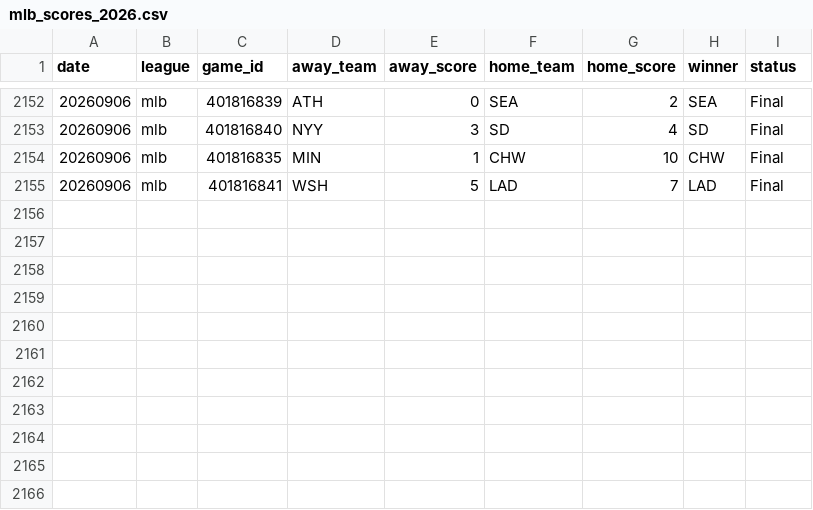
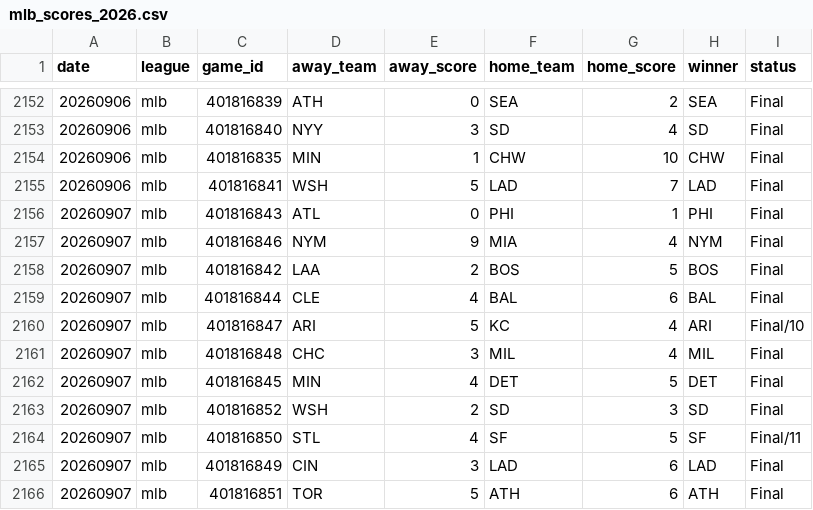
Before and after one commit to AlexJF12/sports-win-index, a CSV file: data/mlb/2026/mlb_scores_2026.csv, drawn as a sheet; only a part is shown, gaps mark what is left out; the diff names each change by its address in the sheet, - before the commit and + after, or states it on an @@ line.

```diff
--- a/data/mlb/2026/mlb_scores_2026.csv
+++ b/data/mlb/2026/mlb_scores_2026.csv
+row 2156: 20260907 | mlb | 401816843 | ATL | 0 | PHI | 1 | PHI | Final
+row 2157: 20260907 | mlb | 401816846 | NYM | 9 | MIA | 4 | NYM | Final
+row 2158: 20260907 | mlb | 401816842 | LAA | 2 | BOS | 5 | BOS | Final
+row 2159: 20260907 | mlb | 401816844 | CLE | 4 | BAL | 6 | BAL | Final
+row 2160: 20260907 | mlb | 401816847 | ARI | 5 | KC | 4 | ARI | Final/10
+row 2161: 20260907 | mlb | 401816848 | CHC | 3 | MIL | 4 | MIL | Final
+row 2162: 20260907 | mlb | 401816845 | MIN | 4 | DET | 5 | DET | Final
+row 2163: 20260907 | mlb | 401816852 | WSH | 2 | SD | 3 | SD | Final
+row 2164: 20260907 | mlb | 401816850 | STL | 4 | SF | 5 | SF | Final/11
+row 2165: 20260907 | mlb | 401816849 | CIN | 3 | LAD | 6 | LAD | Final
+row 2166: 20260907 | mlb | 401816851 | TOR | 5 | ATH | 6 | ATH | Final
```
Also changed, not shown: 8 other files.
